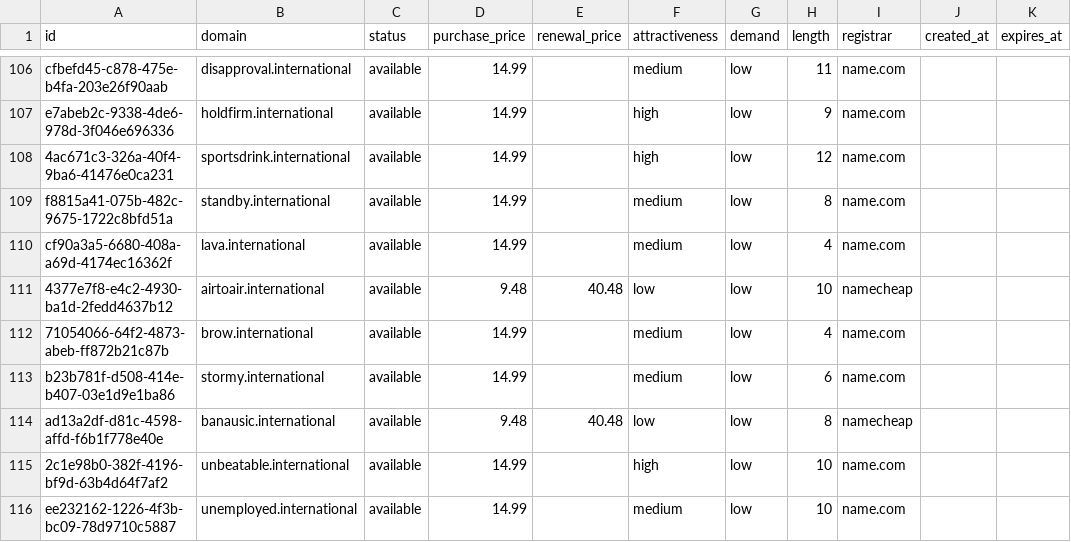
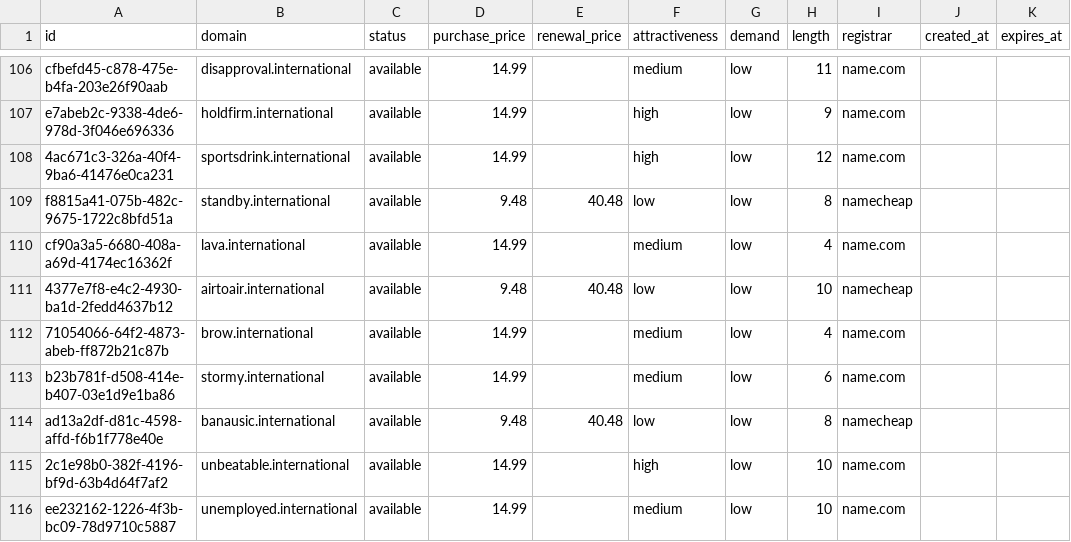
Before and after one commit to UniqueDomains/international-oneword-domains, a CSV file: international.csv, drawn as a sheet; only a part is shown, gaps mark what is left out.

Commit message:
Domains update

```diff
--- a/international.csv
+++ b/international.csv
@@ -108,3 +108,3 @@ e7abeb2c-9338-4de6-978d-3f046e696336,holdfirm.international,available,14.99,,hig
 4ac671c3-326a-40f4-9ba6-41476e0ca231,sportsdrink.international,available,14.99,,high,low,12,name.com,,
-f8815a41-075b-482c-9675-1722c8bfd51a,standby.international,available,14.99,,medium,low,8,name.com,,
+f8815a41-075b-482c-9675-1722c8bfd51a,standby.international,available,9.48,40.48,low,low,8,namecheap,,
 cf90a3a5-6680-408a-a69d-4174ec16362f,lava.international,available,14.99,,medium,low,4,name.com,,
```
Also changed, not shown: 4 other files.
